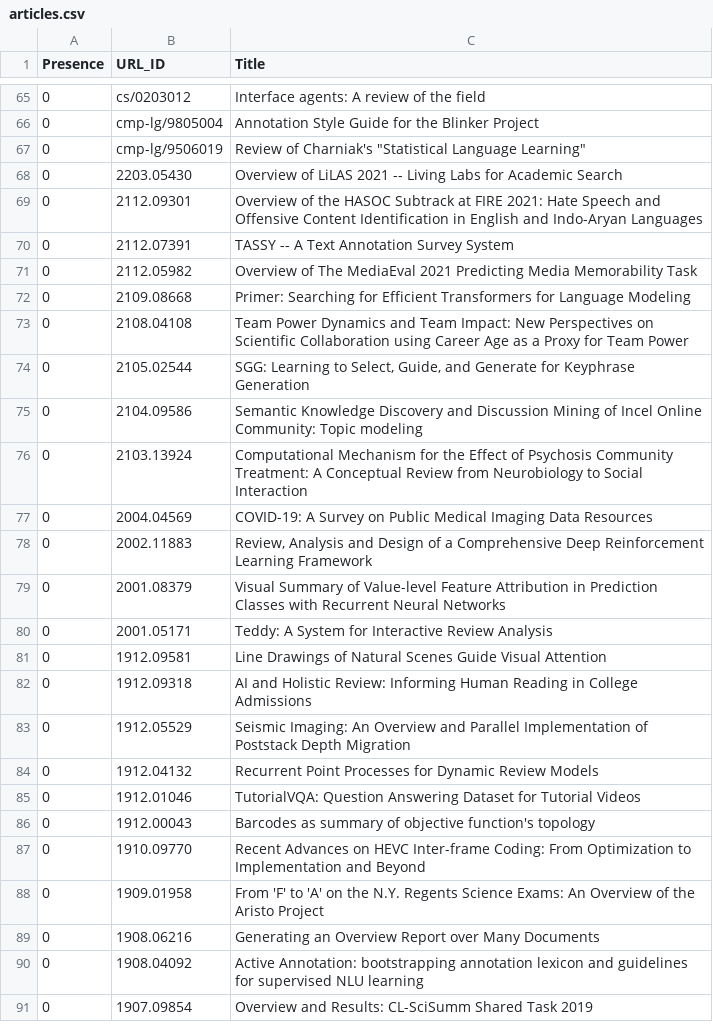
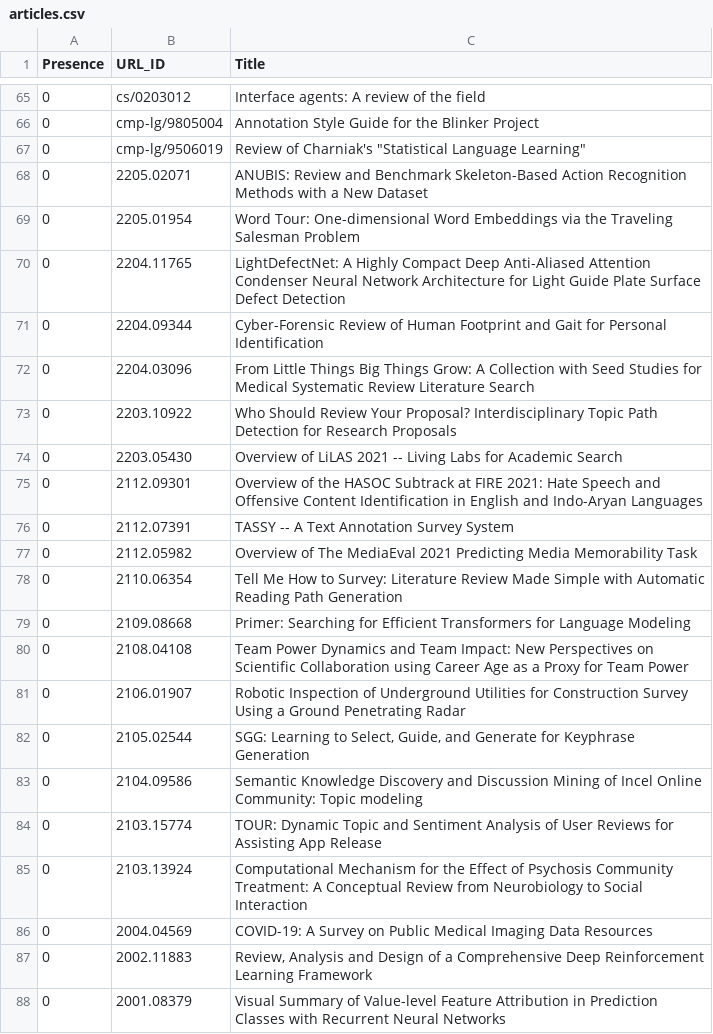
Before and after one commit to ml-feeds/arxiv-ml-reviews, a CSV file: arxivmlrev/_config/articles.csv, drawn as a sheet; only a part is shown, gaps mark what is left out; the shorter side is filled out with more unchanged rows; the diff names each change by its address in the sheet, - before the commit and + after, or states it on an @@ line.

Commit message:
Blacklist various entries

```diff
--- a/arxivmlrev/_config/articles.csv
+++ b/arxivmlrev/_config/articles.csv
+row 68: 0 | 2205.02071 | ANUBIS: Review and Benchmark Skeleton-Based Action Recognition Methods with a New Dataset
+row 69: 0 | 2205.01954 | Word Tour: One-dimensional Word Embeddings via the Traveling Salesman Problem
+row 70: 0 | 2204.11765 | LightDefectNet: A Highly Compact Deep Anti-Aliased Attention Condenser Neural Network Architecture for Light Guide Plate Surface Defect Detection
+row 71: 0 | 2204.09344 | Cyber-Forensic Review of Human Footprint and Gait for Personal Identification
+row 72: 0 | 2204.03096 | From Little Things Big Things Grow: A Collection with Seed Studies for Medical Systematic Review Literature Search
+row 73: 0 | 2203.10922 | Who Should Review Your Proposal? Interdisciplinary Topic Path Detection for Research Proposals
+row 78: 0 | 2110.06354 | Tell Me How to Survey: Literature Review Made Simple with Automatic Reading Path Generation
+row 81: 0 | 2106.01907 | Robotic Inspection of Underground Utilities for Construction Survey Using a Ground Penetrating Radar
+row 84: 0 | 2103.15774 | TOUR: Dynamic Topic and Sentiment Analysis of User Reviews for Assisting App Release
```
